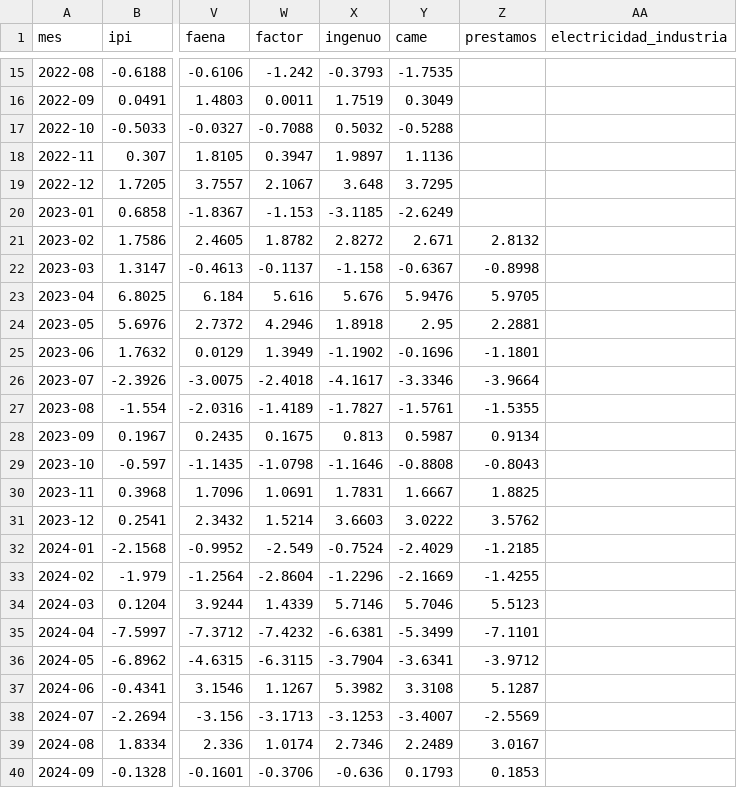
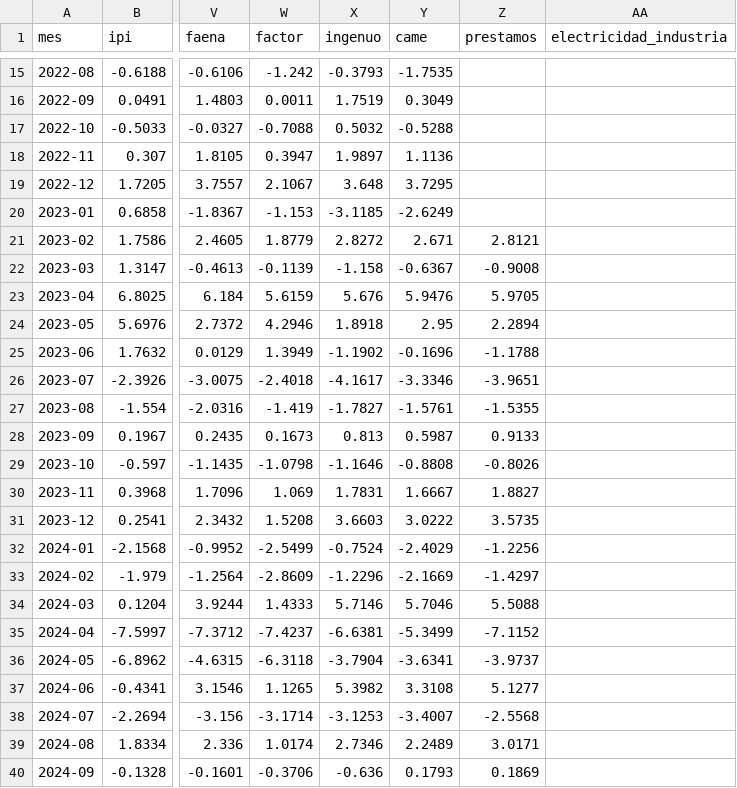
Before and after one commit to rodrigotperelsztein-source/indicador-adelantado, a CSV file: data/evaluacion.csv, drawn as a sheet; only a part is shown, gaps mark what is left out; the diff covers the shown part only; the diff names each change by its address in the sheet, - before the commit and + after, or states it on an @@ line.

```diff
--- a/data/evaluacion.csv
+++ b/data/evaluacion.csv
-W21 (factor): 1.8782
+W21 (factor): 1.8779
-Z21 (prestamos): 2.8132
+Z21 (prestamos): 2.8121
-W22 (factor): -0.1137
+W22 (factor): -0.1139
-Z22 (prestamos): -0.8998
+Z22 (prestamos): -0.9008
-W23 (factor): 5.616
+W23 (factor): 5.6159
-Z24 (prestamos): 2.2881
+Z24 (prestamos): 2.2894
-Z25 (prestamos): -1.1801
+Z25 (prestamos): -1.1788
-Z26 (prestamos): -3.9664
+Z26 (prestamos): -3.9651
-W27 (factor): -1.4189
+W27 (factor): -1.419
-W28 (factor): 0.1675
+W28 (factor): 0.1673
-Z28 (prestamos): 0.9134
+Z28 (prestamos): 0.9133
-Z29 (prestamos): -0.8043
+Z29 (prestamos): -0.8026
-W30 (factor): 1.0691
+W30 (factor): 1.069
-Z30 (prestamos): 1.8825
+Z30 (prestamos): 1.8827
-W31 (factor): 1.5214
+W31 (factor): 1.5208
-Z31 (prestamos): 3.5762
+Z31 (prestamos): 3.5735
-W32 (factor): -2.549
+W32 (factor): -2.5499
-Z32 (prestamos): -1.2185
+Z32 (prestamos): -1.2256
-W33 (factor): -2.8604
+W33 (factor): -2.8609
-Z33 (prestamos): -1.4255
+Z33 (prestamos): -1.4297
-W34 (factor): 1.4339
+W34 (factor): 1.4333
-Z34 (prestamos): 5.5123
+Z34 (prestamos): 5.5088
-W35 (factor): -7.4232
+W35 (factor): -7.4237
-Z35 (prestamos): -7.1101
+Z35 (prestamos): -7.1152
-W36 (factor): -6.3115
+W36 (factor): -6.3118
-Z36 (prestamos): -3.9712
+Z36 (prestamos): -3.9737
-W37 (factor): 1.1267
+W37 (factor): 1.1265
-Z37 (prestamos): 5.1287
+Z37 (prestamos): 5.1277
-W38 (factor): -3.1713
+W38 (factor): -3.1714
-Z38 (prestamos): -2.5569
+Z38 (prestamos): -2.5568
-Z39 (prestamos): 3.0167
+Z39 (prestamos): 3.0171
-Z40 (prestamos): 0.1853
+Z40 (prestamos): 0.1869
```
Also changed, not shown: 29 edited cells elsewhere in this file, data/insumos/prestamos.csv, data/insumos/prestamos_diario.csv.
